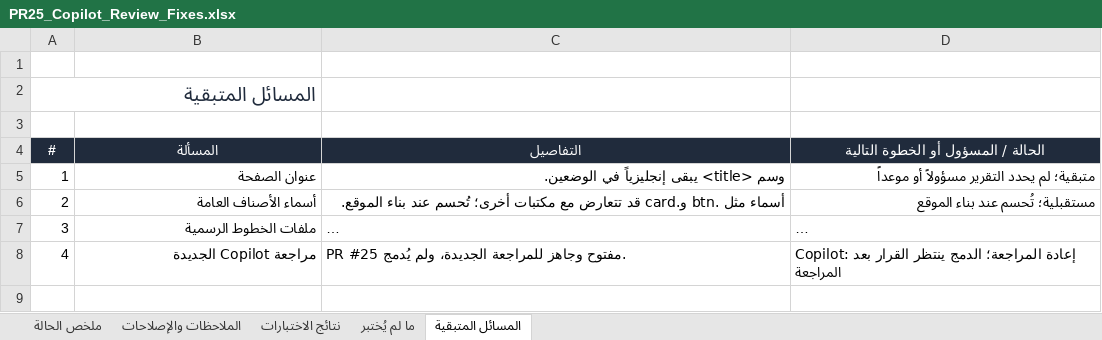
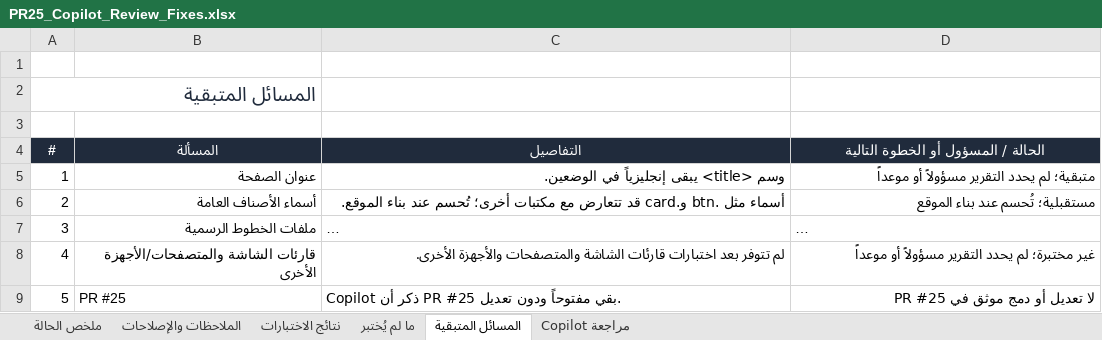
Before and after one commit to aliyasir114-sys/dolab, an Excel workbook: docs/proposals/PR25_Copilot_Review_Fixes.xlsx, sheet المسائل المتبقية, drawn as a sheet; long unchanged cells end in …; values as stored, in another font and other column widths than the file's, no borders; the diff names each change by its address in the sheet, - before the commit and + after, or states it on an @@ line.

Commit message:
docs: include Copilot follow-up in PR25 review workbook

```diff
--- a/docs/proposals/PR25_Copilot_Review_Fixes.xlsx (sheet المسائل المتبقية)
+++ b/docs/proposals/PR25_Copilot_Review_Fixes.xlsx (sheet المسائل المتبقية)
+sheet tab: مراجعة Copilot
-B8 (المسألة): مراجعة Copilot الجديدة
+B8 (المسألة): قارئات الشاشة والمتصفحات/الأجهزة الأخرى
-C8 (التفاصيل): PR #25 مفتوح وجاهز للمراجعة الجديدة، ولم يُدمج.
+C8 (التفاصيل): لم تتوفر بعد اختبارات قارئات الشاشة والمتصفحات والأجهزة الأخرى.
-D8: Copilot: إعادة المراجعة؛ الدمج ينتظر القرار بعد المراجعة
+D8: غير مختبرة؛ لم يحدد التقرير مسؤولاً أو موعداً
+row 9: 5 | PR #25 | Copilot ذكر أن PR #25 بقي مفتوحاً ودون تعديل. | لا تعديل أو دمج موثق في PR #25
```
Also changed, not shown: sheet ملخص الحالة, sheet نتائج الاختبارات, sheet الملاحظات والإصلاحات.
